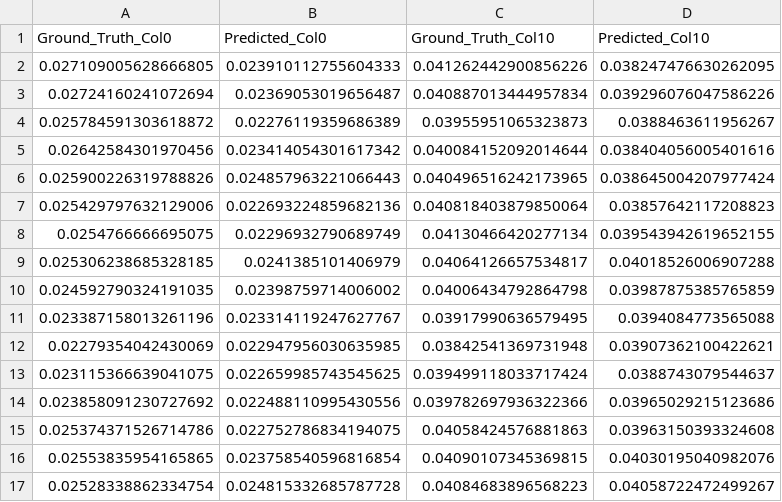
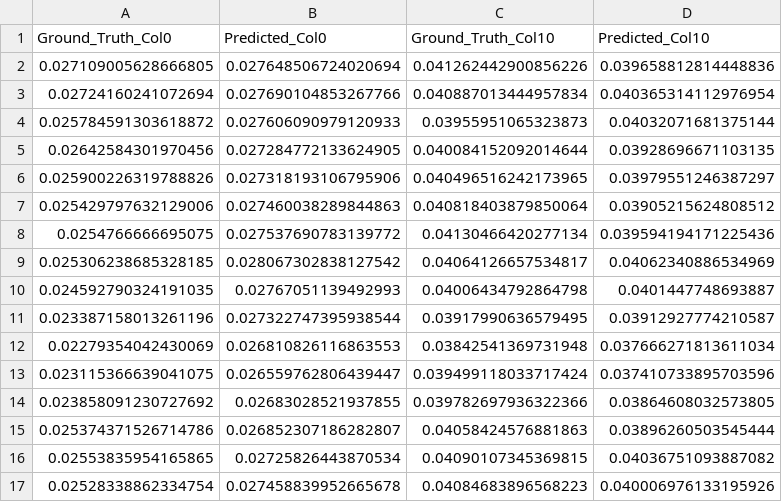
Before and after one commit to HUmutI/EPFL-Quandela-Qedi, a CSV file: last/Champion_Hybrid_QNN_GT_vs_Pred.csv, drawn as a sheet; only a part is shown; the diff covers the shown part only.

```diff
--- a/last/Champion_Hybrid_QNN_GT_vs_Pred.csv
+++ b/last/Champion_Hybrid_QNN_GT_vs_Pred.csv
@@ -1,17 +1,17 @@
 Ground_Truth_Col0,Predicted_Col0,Ground_Truth_Col10,Predicted_Col10
-0.027109005628666805,0.023910112755604333,0.041262442900856226,0.038247476630262095
-0.02724160241072694,0.02369053019656487,0.040887013444957834,0.039296076047586226
-0.025784591303618872,0.02276119359686389,0.03955951065323873,0.0388463611956267
-0.02642584301970456,0.023414054301617342,0.040084152092014644,0.038404056005401616
-0.025900226319788826,0.024857963221066443,0.040496516242173965,0.038645004207977424
-0.025429797632129006,0.022693224859682136,0.040818403879850064,0.03857642117208823
-0.0254766666695075,0.02296932790689749,0.04130466420277134,0.039543942619652155
-0.025306238685328185,0.0241385101406979,0.04064126657534817,0.04018526006907288
-0.024592790324191035,0.02398759714006002,0.04006434792864798,0.03987875385765859
-0.023387158013261196,0.023314119247627767,0.03917990636579495,0.0394084773565088
-0.02279354042430069,0.022947956030635985,0.03842541369731948,0.03907362100422621
-0.023115366639041075,0.022659985743545625,0.039499118033717424,0.0388743079544637
-0.023858091230727692,0.022488110995430556,0.039782697936322366,0.03965029215123686
-0.025374371526714786,0.022752786834194075,0.04058424576881863,0.03963150393324608
-0.02553835954165865,0.023758540596816854,0.04090107345369815,0.04030195040982076
-0.02528338862334754,0.024815332685787728,0.04084683896568223,0.04058722472499267
+0.027109005628666805,0.027648506724020694,0.041262442900856226,0.039658812814448836
+0.02724160241072694,0.027690104853267766,0.040887013444957834,0.040365314112976954
+0.025784591303618872,0.027606090979120933,0.03955951065323873,0.04032071681375144
+0.02642584301970456,0.027284772133624905,0.040084152092014644,0.03928696671103135
+0.025900226319788826,0.027318193106795906,0.040496516242173965,0.03979551246387297
+0.025429797632129006,0.027460038289844863,0.040818403879850064,0.03905215624808512
+0.0254766666695075,0.027537690783139772,0.04130466420277134,0.039594194171225436
+0.025306238685328185,0.028067302838127542,0.04064126657534817,0.04062340886534969
+0.024592790324191035,0.02767051139492993,0.04006434792864798,0.0401447748693887
+0.023387158013261196,0.027322747395938544,0.03917990636579495,0.03912927774210587
+0.02279354042430069,0.026810826116863553,0.03842541369731948,0.037666271813611034
+0.023115366639041075,0.026559762806439447,0.039499118033717424,0.037410733895703596
+0.023858091230727692,0.02683028521937855,0.039782697936322366,0.03864608032573805
+0.025374371526714786,0.026852307186282807,0.04058424576881863,0.03896260503545444
+0.02553835954165865,0.02725826443870534,0.04090107345369815,0.04036751093887082
+0.02528338862334754,0.027458839952665678,0.04084683896568223,0.040006976133195926
```
Also changed, not shown: 116 edited cells elsewhere in this file, last/Classical_LSTM_GT_vs_Pred.csv, 9 other files.
